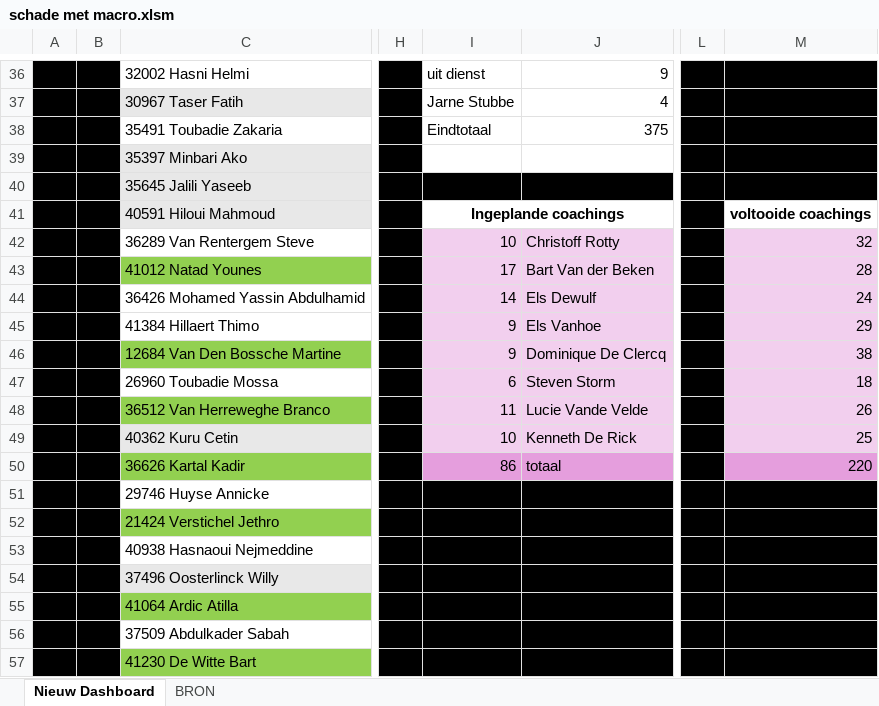
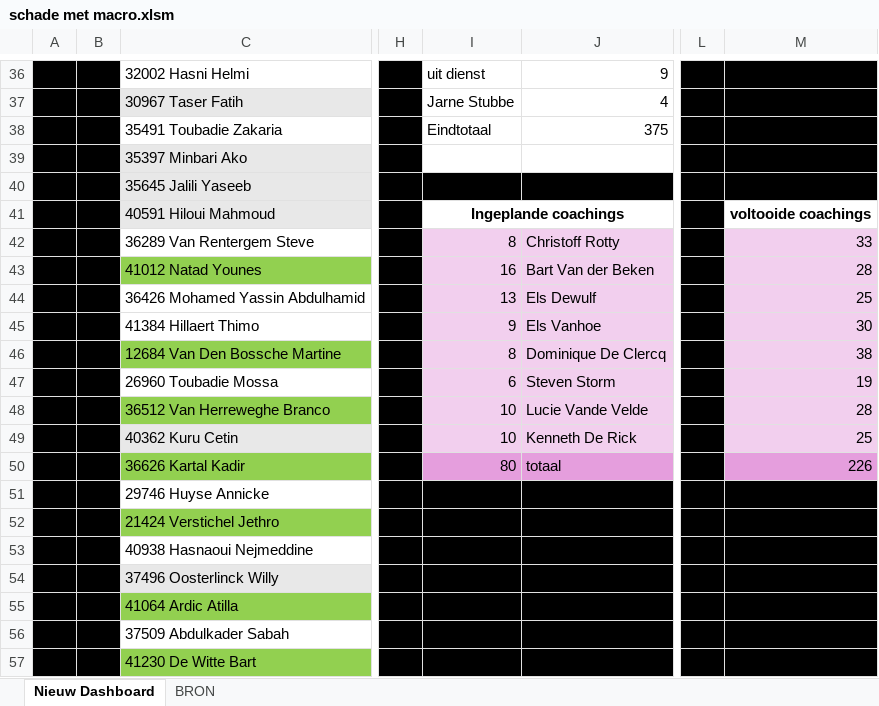
Before and after one commit to Stoffels84/schade, an Excel workbook: schade met macro.xlsm, sheet Nieuw Dashboard, drawn as a sheet; only a part is shown, gaps mark what is left out; values as stored, in another font and other column widths than the file's, no borders; charts and pictures not drawn; the diff names each change by its address in the sheet, - before the commit and + after, or states it on an @@ line.

Commit message:
auto: update vanuit Teams

```diff
--- a/schade met macro.xlsm (sheet Nieuw Dashboard)
+++ b/schade met macro.xlsm (sheet Nieuw Dashboard)
-I42: 10
+I42: 8
-M42: 32
+M42: 33
-I43: 17
+I43: 16
-I44: 14
+I44: 13
-M44: 24
+M44: 25
-M45: 29
+M45: 30
-I46: 9
+I46: 8
-M47: 18
+M47: 19
-I48: 11
+I48: 10
-M48: 26
+M48: 28
-I50: 86
+I50: 80
-M50: 220
+M50: 226
```
